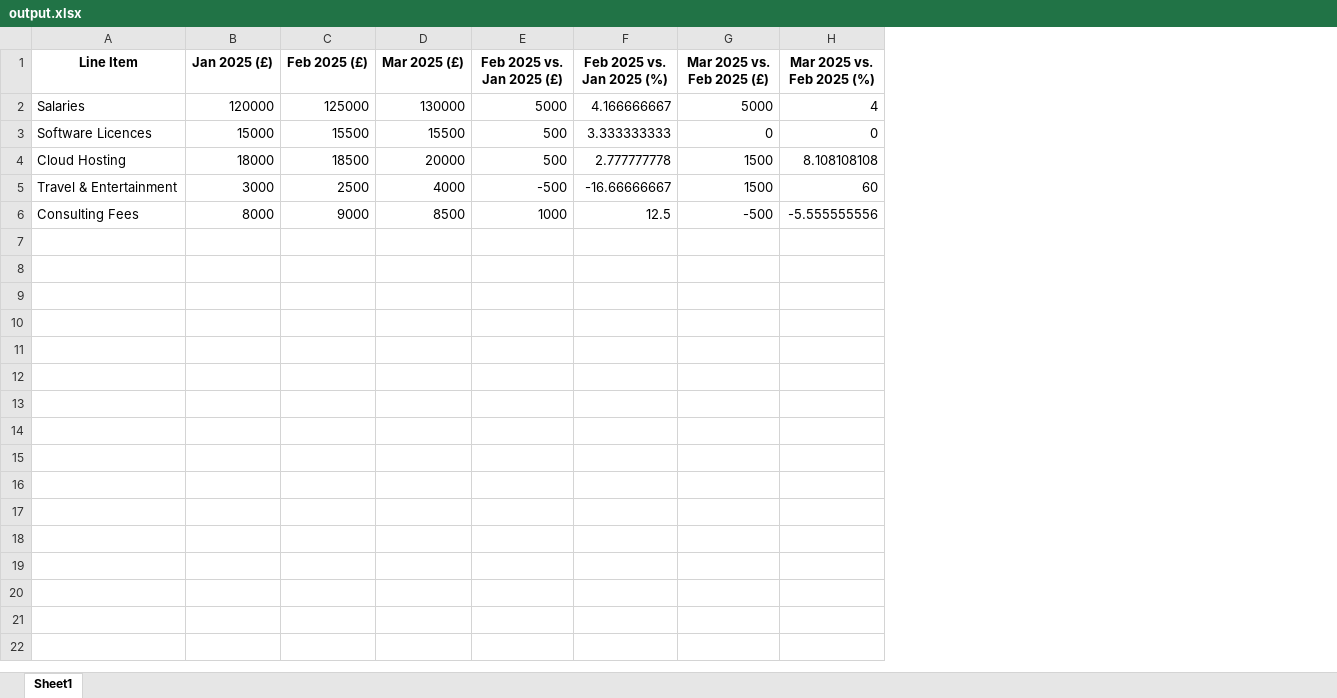
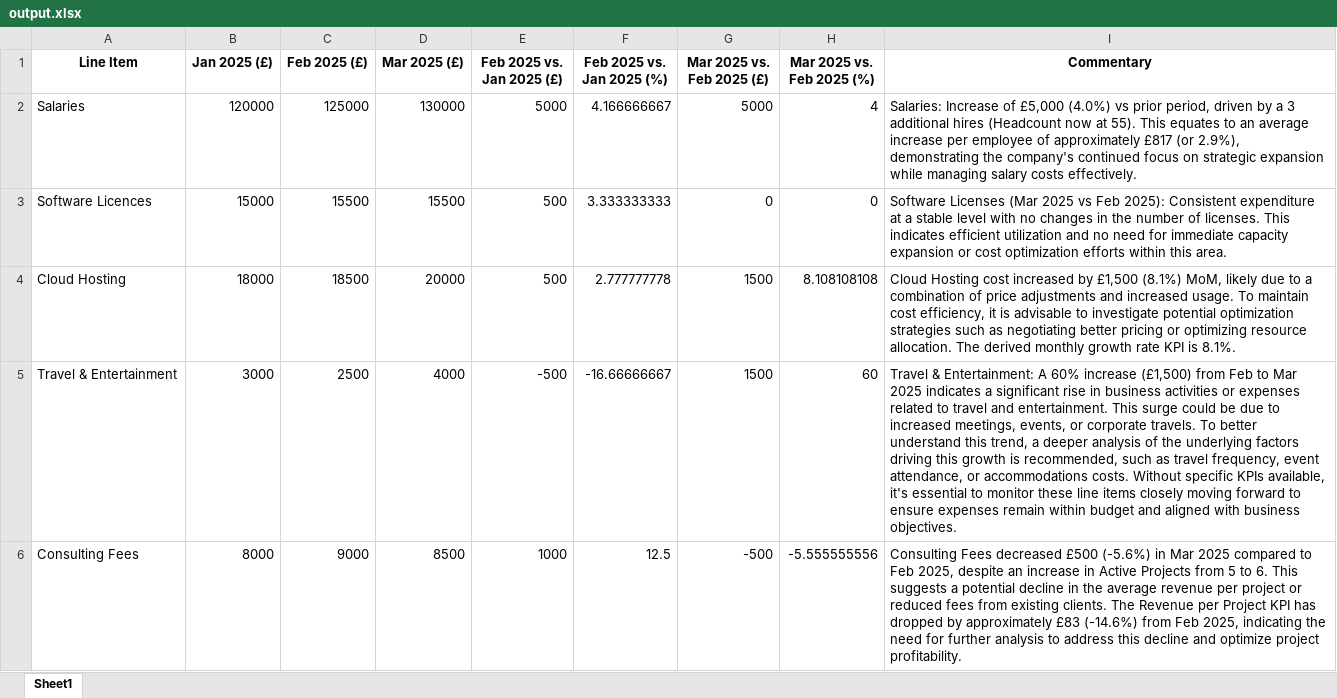
Before and after one commit to Craigjre1/test_web_app, an Excel workbook: output.xlsx, sheet Sheet1, drawn as a sheet; values as stored, in another font and other column widths than the file's, no borders; the diff names each change by its address in the sheet, - before the commit and + after, or states it on an @@ line.

```diff
--- a/output.xlsx (sheet Sheet1)
+++ b/output.xlsx (sheet Sheet1)
+column I (Commentary), rows 2-6: Salaries: Increase of £5,000 (4.0%) vs prior period, driven by a 3 additional hires (Headcount now at 55). This equates to an average increase per employee of approximately £817 (or 2.9%), demonstrating the company's continued focus on strategic expansion while managing salary costs effectively. | Software Licenses (Mar 2025 vs Feb 2025): Consistent expenditure at a stable level with no changes in the number of licenses. This indicates efficient utilization and no need for immediate capacity expansion or cost optimization efforts within this area. | Cloud Hosting cost increased by £1,500 (8.1%) MoM, likely due to a combination of price adjustments and increased usage. To maintain cost efficiency, it is advisable to investigate potential optimization strategies such as negotiating better pricing or optimizing resource allocation. The derived monthly growth rate KPI is 8.1%. | Travel & Entertainment: A 60% increase (£1,500) from Feb to Mar 2025 indicates a significant rise in business activities or expenses related to travel and entertainment. This surge could be due to increased meetings, events, or corporate travels. To better understand this trend, a deeper analysis of the underlying factors driving this growth is recommended, such as travel frequency, event attendance, or accommodations costs. Without specific KPIs available, it's essential to monitor these line items closely moving forward to ensure expenses remain within budget and aligned with business objectives. | Consulting Fees decreased £500 (-5.6%) in Mar 2025 compared to Feb 2025, despite an increase in Active Projects from 5 to 6. This suggests a potential decline in the average revenue per project or reduced fees from existing clients. The Revenue per Project KPI has dropped by approximately £83 (-14.6%) from Feb 2025, indicating the need for further analysis to address this decline and optimize project profitability.
```
Also changed, not shown: 2 other files.
